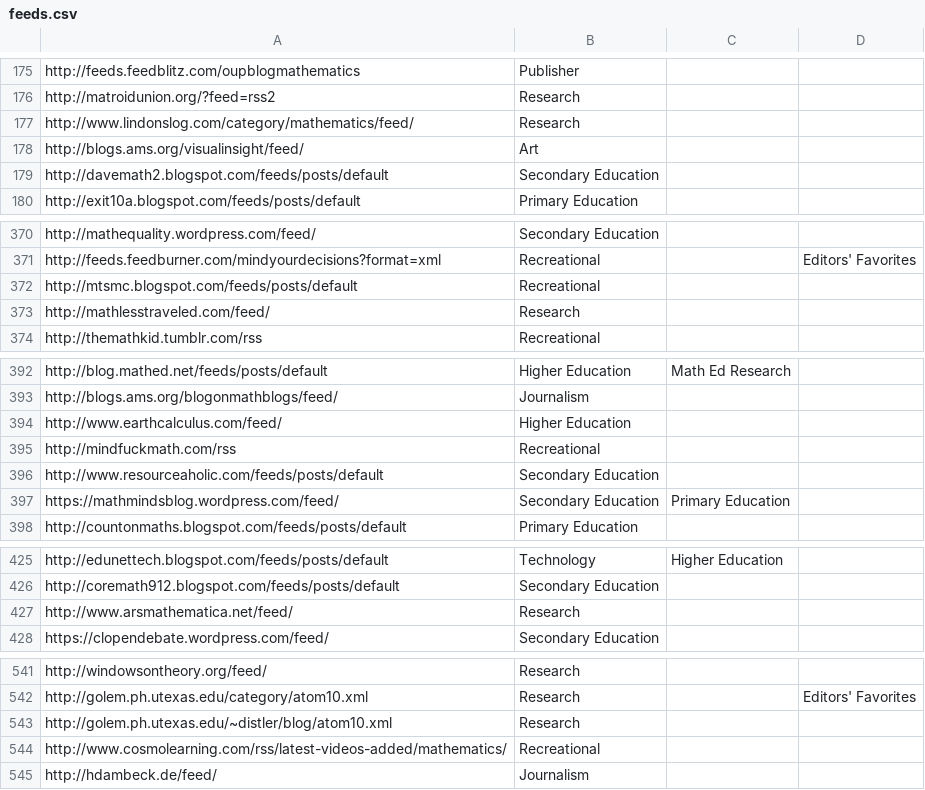
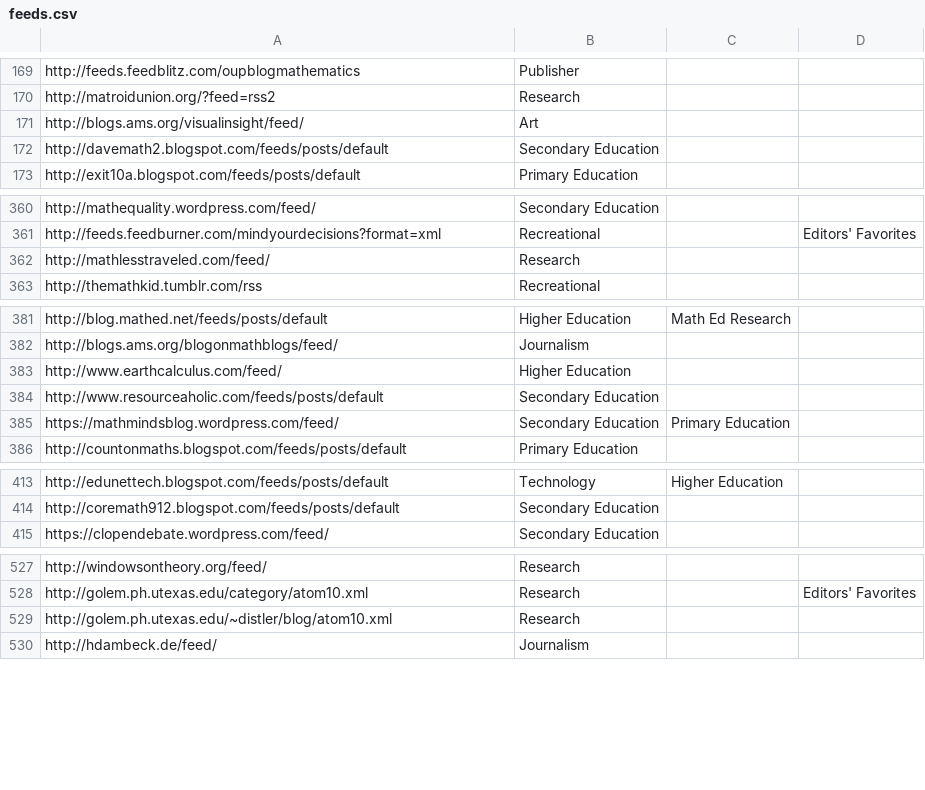
Before and after one commit to mathblogging/mathblogging-base, a CSV file: feeds.csv, drawn as a sheet; only a part is shown, gaps mark what is left out; removed rows and columns are numbered as before the commit, all else as after; the diff covers the shown part only; the diff names each change by its address in the sheet, - before the commit and + after, or states it on an @@ line.

Commit message:
[feeds] update csv and json

```diff
--- a/feeds.csv
+++ b/feeds.csv
-row 177: http://www.lindonslog.com/category/mathematics/feed/ | Research
-row 372: http://mtsmc.blogspot.com/feeds/posts/default | Recreational
-row 395: http://mindfuckmath.com/rss | Recreational
-row 427: http://www.arsmathematica.net/feed/ | Research
-row 544: http://www.cosmolearning.com/rss/latest-videos-added/mathematics/ | Recreational
```
Also changed, not shown: 5 added rows, 12 removed rows and 6 edited cells elsewhere in this file, 1 other file.
